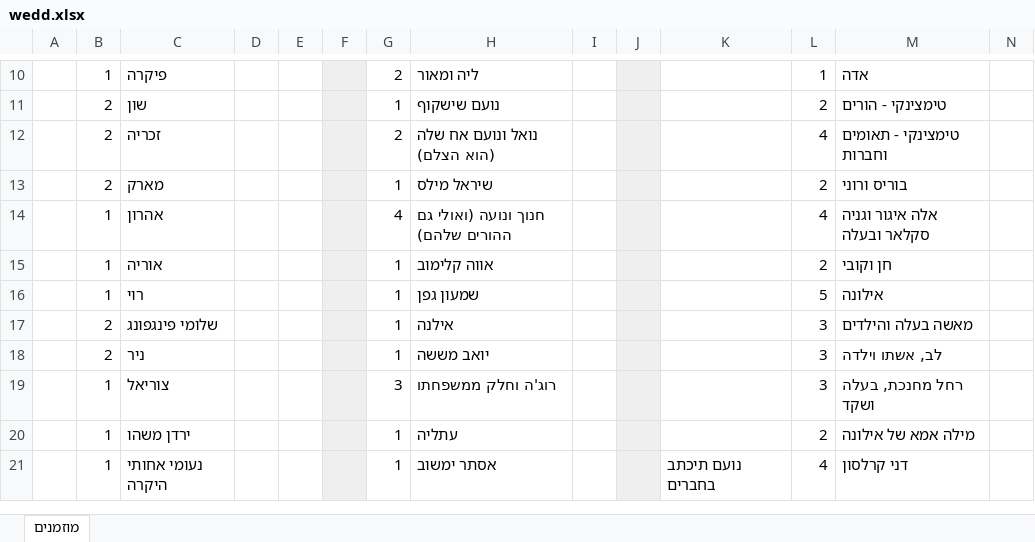
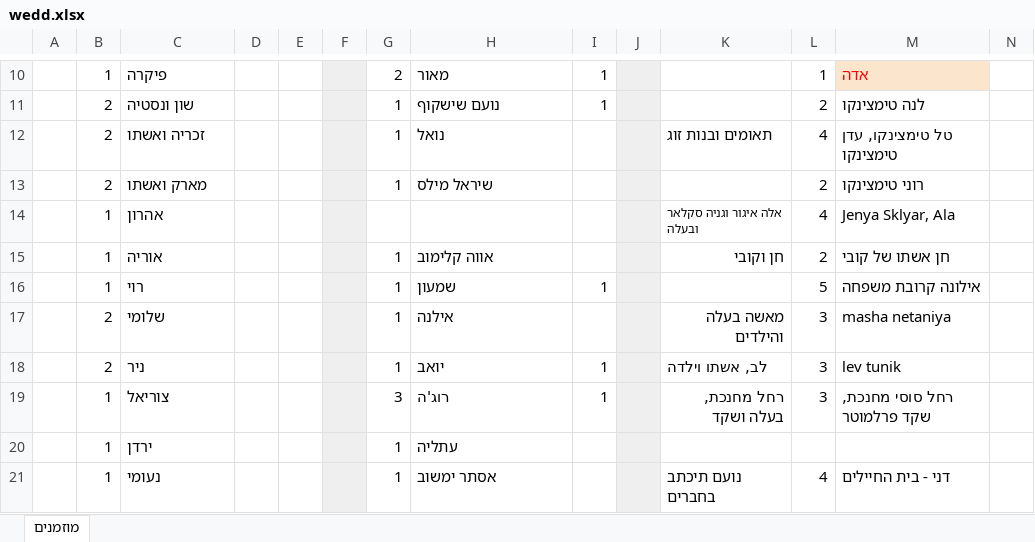
Before and after one commit to tjhv10/Wedding, an Excel workbook: wedd.xlsx, sheet מוזמנים, drawn as a sheet; only a part is shown, gaps mark what is left out; values as stored, in another font and other column widths than the file's, no borders; removed rows and columns are numbered as before the commit, all else as after; rows hold the shown columns only; the diff covers the shown part only; the diff names each change by its address in the sheet, - before the commit and + after, or states it on an @@ line.

```diff
--- a/wedd.xlsx (sheet מוזמנים)
+++ b/wedd.xlsx (sheet מוזמנים)
-H10: ליה ומאור
+H10: מאור
-I10:I11: (empty)
+I10:I11: 1
@@ M10 text colour: black → #FF0000, fill: none → #FCE5CD @@
-C11: שון
+C11: שון ונסטיה
-M11: טימצינקי - הורים
+M11: לנה טימצינקו
-row 12:  | 2 | זכריה |  |  |  | 2 | נואל ונועם אח שלה (הוא הצלם) |  |  |  | 4 | טימצינקי - תאומים וחברות
+row 12:  | 2 | זכריה ואשתו |  |  |  | 1 | נואל |  |  | תאומים ובנות זוג | 4 | טל טימצינקו, עדן טימצינקו
-C13: מארק
+C13: מארק ואשתו
-M13: בוריס ורוני
+M13: רוני טימצינקו
-row 14:  | 1 | אהרון |  |  |  | 4 | חנוך ונועה (ואולי גם ההורים שלהם) |  |  |  | 4 | אלה איגור וגניה סקלאר ובעלה
+row 14:  | 1 | אהרון |  |  |  |  |  |  |  | אלה איגור וגניה סקלאר ובעלה | 4 | Jenya Sklyar, Ala
-K15: (empty)
+K15: חן וקובי
-M15: חן וקובי
+M15: חן אשתו של קובי
-H16: שמעון גפן
+H16: שמעון
-I16: (empty)
+I16: 1
-M16: אילונה
+M16: אילונה קרובת משפחה
-C17: שלומי פינגפונג
+C17: שלומי
-K17: (empty)
+K17: מאשה בעלה והילדים
-M17: מאשה בעלה והילדים
+M17: masha netaniya
-H18: יואב מששה
+H18: יואב
-I18:I19: (empty)
+I18:I19: 1
-K18: (empty)
+K18: לב, אשתו וילדה
-M18: לב, אשתו וילדה
+M18: lev tunik
-H19: רוג'ה וחלק ממשפחתו
+H19: רוג'ה
-K19: (empty)
+K19: רחל מחנכת, בעלה ושקד
-M19: רחל מחנכת, בעלה ושקד
+M19: רחל סוסי מחנכת, שקד פרלמוטר
-C20: ירדן משהו
+C20: ירדן
-L20: 2
+L20: (empty)
-M20: מילה אמא של אילונה
+M20: (empty)
-C21: נעומי אחותי היקרה
+C21: נעומי
-M21: דני קרלסון
+M21: דני - בית החיילים
```
Also changed, not shown: 10 added rows, 9 removed rows, 112 edited cells and cell formats elsewhere in this sheet, output.xlsx, 1 other file.
